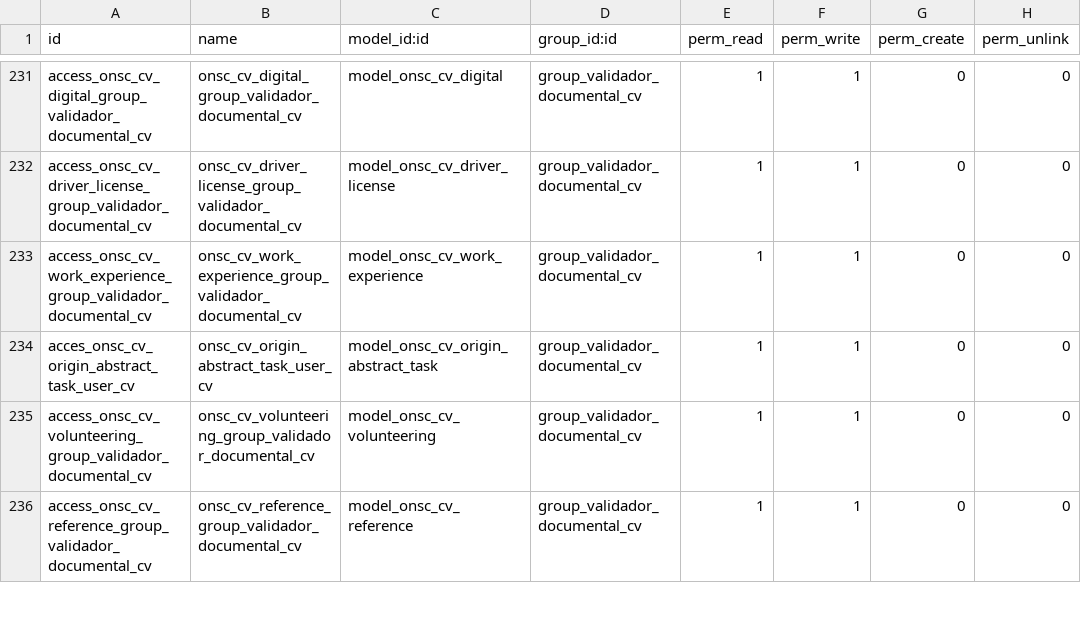
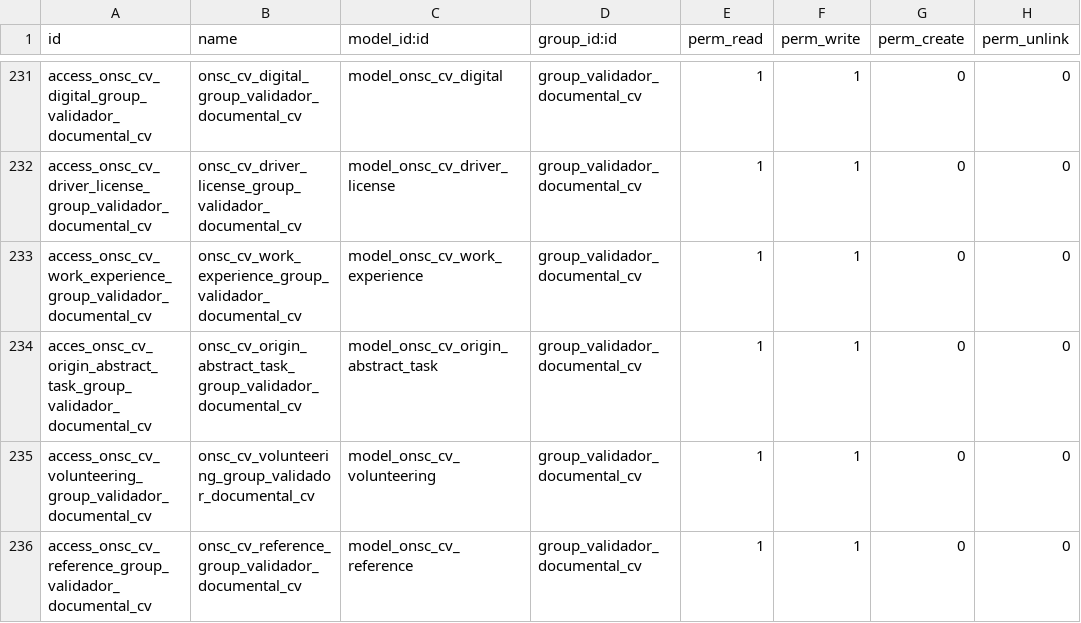
Before and after one commit to AtelUruguay/ONSC, a CSV file: onsc_cv_digital/security/ir.model.access.csv, drawn as a sheet; only a part is shown, gaps mark what is left out.

Commit message:
[ADD][onsc_cv_digital] WS Postulacion ci/cd

```diff
--- a/onsc_cv_digital/security/ir.model.access.csv
+++ b/onsc_cv_digital/security/ir.model.access.csv
@@ -233,3 +233,3 @@ access_onsc_cv_driver_license_group_validador_documental_cv,onsc_cv_driver_licen
 access_onsc_cv_work_experience_group_validador_documental_cv,onsc_cv_work_experience_group_validador_documental_cv,model_onsc_cv_work_experience,group_validador_documental_cv,1,1,0,0
-acces_onsc_cv_origin_abstract_task_user_cv,onsc_cv_origin_abstract_task_user_cv,model_onsc_cv_origin_abstract_task,group_validador_documental_cv,1,1,0,0
+acces_onsc_cv_origin_abstract_task_group_validador_documental_cv,onsc_cv_origin_abstract_task_group_validador_documental_cv,model_onsc_cv_origin_abstract_task,group_validador_documental_cv,1,1,0,0
 access_onsc_cv_volunteering_group_validador_documental_cv,onsc_cv_volunteering_group_validador_documental_cv,model_onsc_cv_volunteering,group_validador_documental_cv,1,1,0,0
```
Also changed, not shown: 5 other files.
